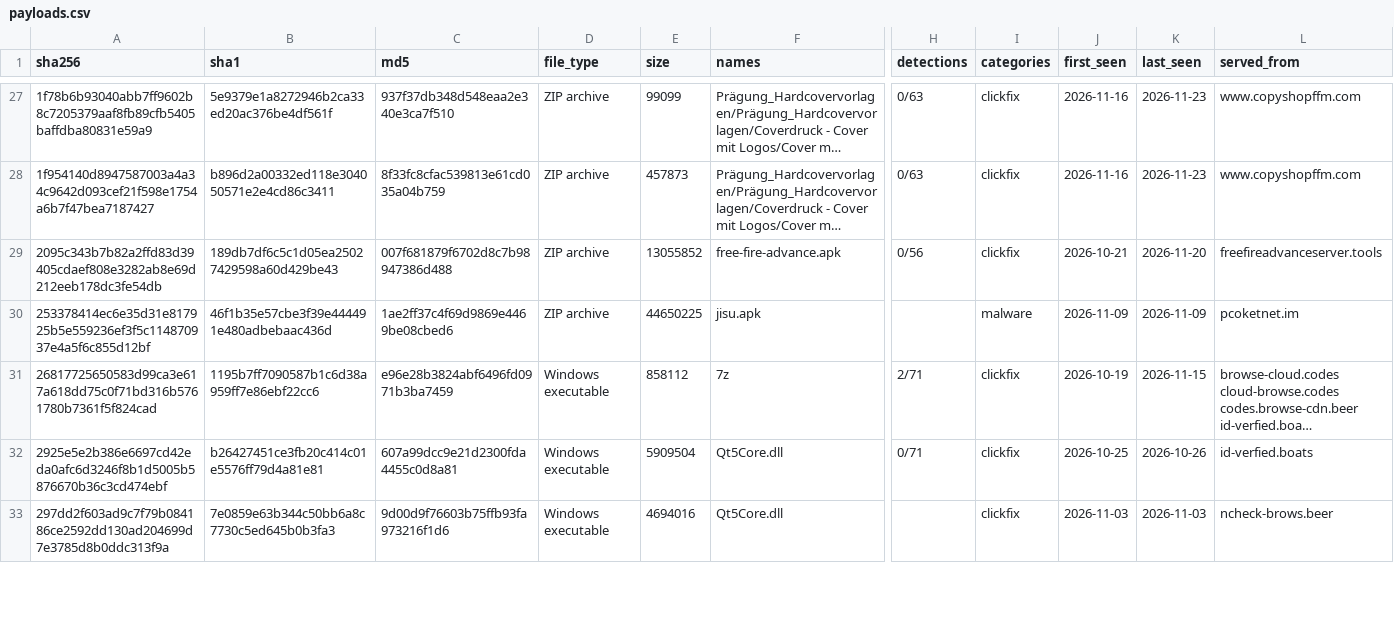
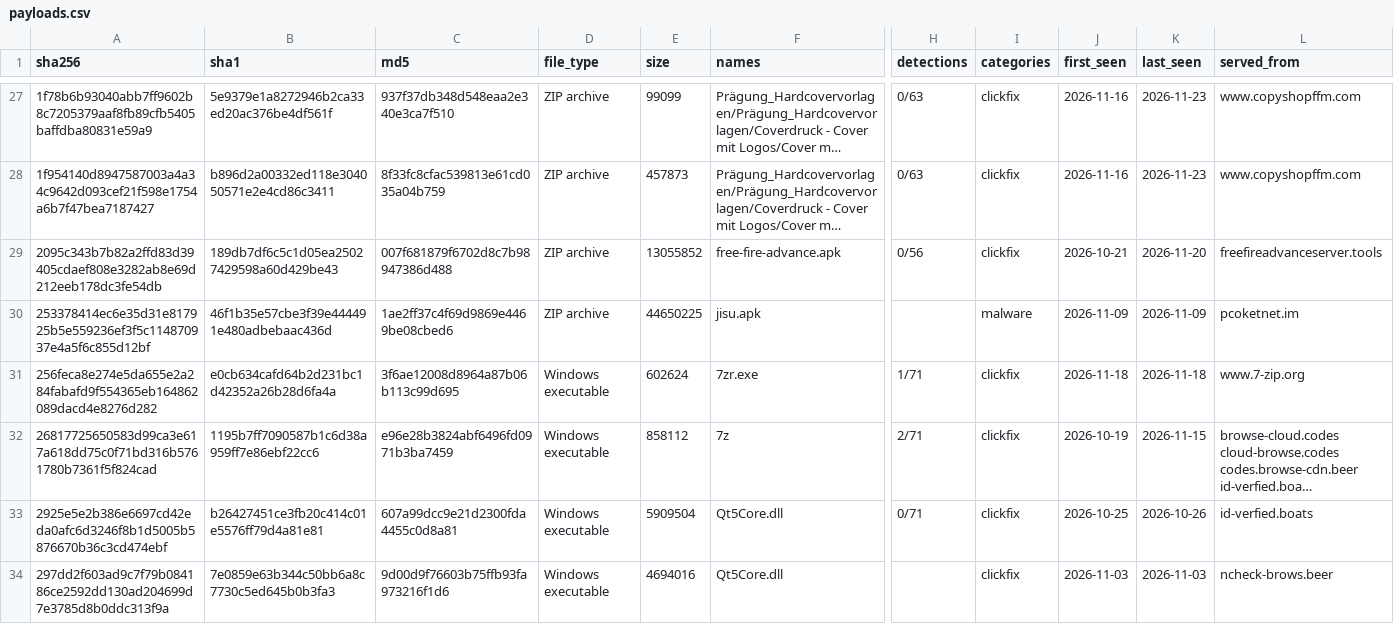
Before and after one commit to newtonpaul-hunting/Phish_Sight_IOCs, a CSV file: payloads/payloads.csv, drawn as a sheet; only a part is shown, gaps mark what is left out; long unchanged cells end in …; rows hold the shown columns only; the diff covers the shown part only; the diff names each change by its address in the sheet, - before the commit and + after, or states it on an @@ line.

Commit message:
Update IOCs (12,212 indicators, 283 payloads)

```diff
--- a/payloads/payloads.csv
+++ b/payloads/payloads.csv
+row 31: 256feca8e274e5da655e2a284fabafd9f554365eb164862089dacd4e8276d282 | e0cb634cafd64b2d231bc1d42352a26b28d6fa4a | 3f6ae12008d8964a87b06b113c99d695 | Windows executable | 602624 | 7zr.exe | 1/71 | clickfix | 2026-11-18 | 2026-11-18 | www.7-zip.org
```
Also changed, not shown: 3 edited cells elsewhere in this file, credential-phishing/indicators.csv, device-code-phishing/indicators.csv, 21 other files.
